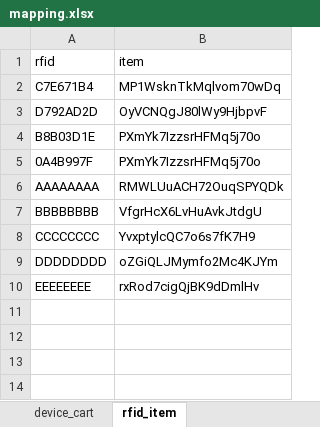
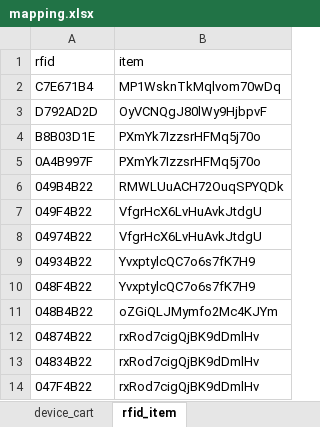
Before and after one commit to jianyiee96/sMart-PI-edge, an Excel workbook: files/mapping.xlsx, sheet rfid_item, drawn as a sheet; values as stored, in another font and other column widths than the file's, no borders; table styles not drawn; removed rows and columns are numbered as before the commit, all else as after; the diff names each change by its address in the sheet, - before the commit and + after, or states it on an @@ line.

Commit message:
Added items into mapping, updated arduino to be compatible with NTags

```diff
--- a/files/mapping.xlsx (sheet rfid_item)
+++ b/files/mapping.xlsx (sheet rfid_item)
-A6 (rfid): AAAAAAAA
+A6 (rfid): 049B4B22
-A7 (rfid): BBBBBBBB
+A7 (rfid): 049F4B22
-row 8: CCCCCCCC | YvxptylcQC7o6s7fK7H9
-row 9: DDDDDDDD | oZGiQLJMymfo2Mc4KJYm
-row 10: EEEEEEEE | rxRod7cigQjBK9dDmlHv
+row 8: 04974B22 | VfgrHcX6LvHuAvkJtdgU
+row 9: 04934B22 | YvxptylcQC7o6s7fK7H9
+row 10: 048F4B22 | YvxptylcQC7o6s7fK7H9
+row 11: 048B4B22 | oZGiQLJMymfo2Mc4KJYm
+row 12: 04874B22 | rxRod7cigQjBK9dDmlHv
+row 13: 04834B22 | rxRod7cigQjBK9dDmlHv
+row 14: 047F4B22 | rxRod7cigQjBK9dDmlHv
```
Also changed, not shown: 3 other files.
